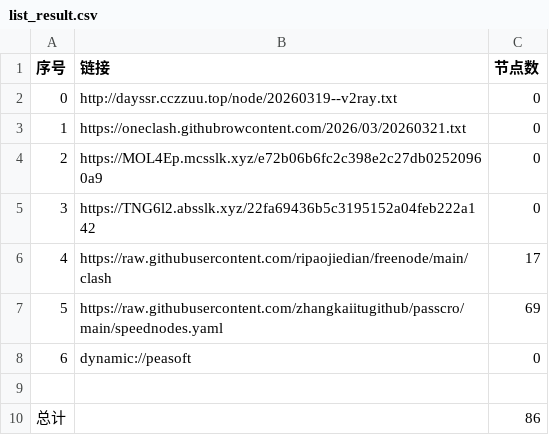
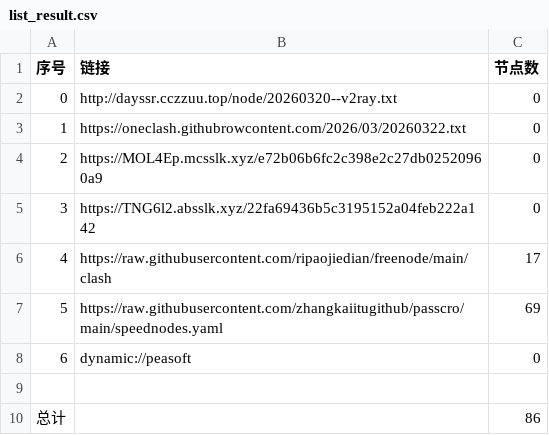
Before and after one commit to obscure1990/AutoMergePublicNodes, a CSV file: list_result.csv, drawn as a sheet.

```diff
--- a/list_result.csv
+++ b/list_result.csv
@@ -1,4 +1,4 @@
 序号,链接,节点数
-0,http://dayssr.cczzuu.top/node/20260319--v2ray.txt,0
-1,https://oneclash.githubrowcontent.com/2026/03/20260321.txt,0
+0,http://dayssr.cczzuu.top/node/20260320--v2ray.txt,0
+1,https://oneclash.githubrowcontent.com/2026/03/20260322.txt,0
 2,https://MOL4Ep.mcsslk.xyz/e72b06b6fc2c398e2c27db02520960a9,0
```
Also changed, not shown: 3 other files.
